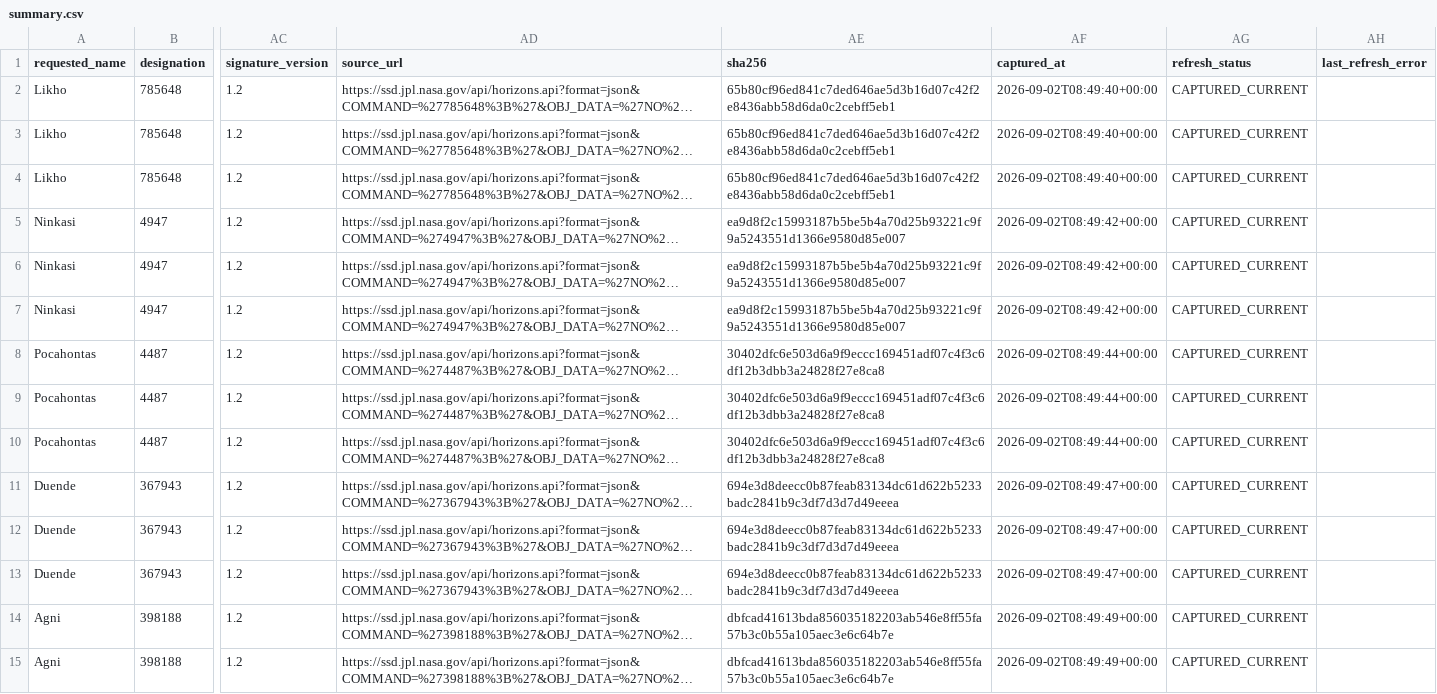
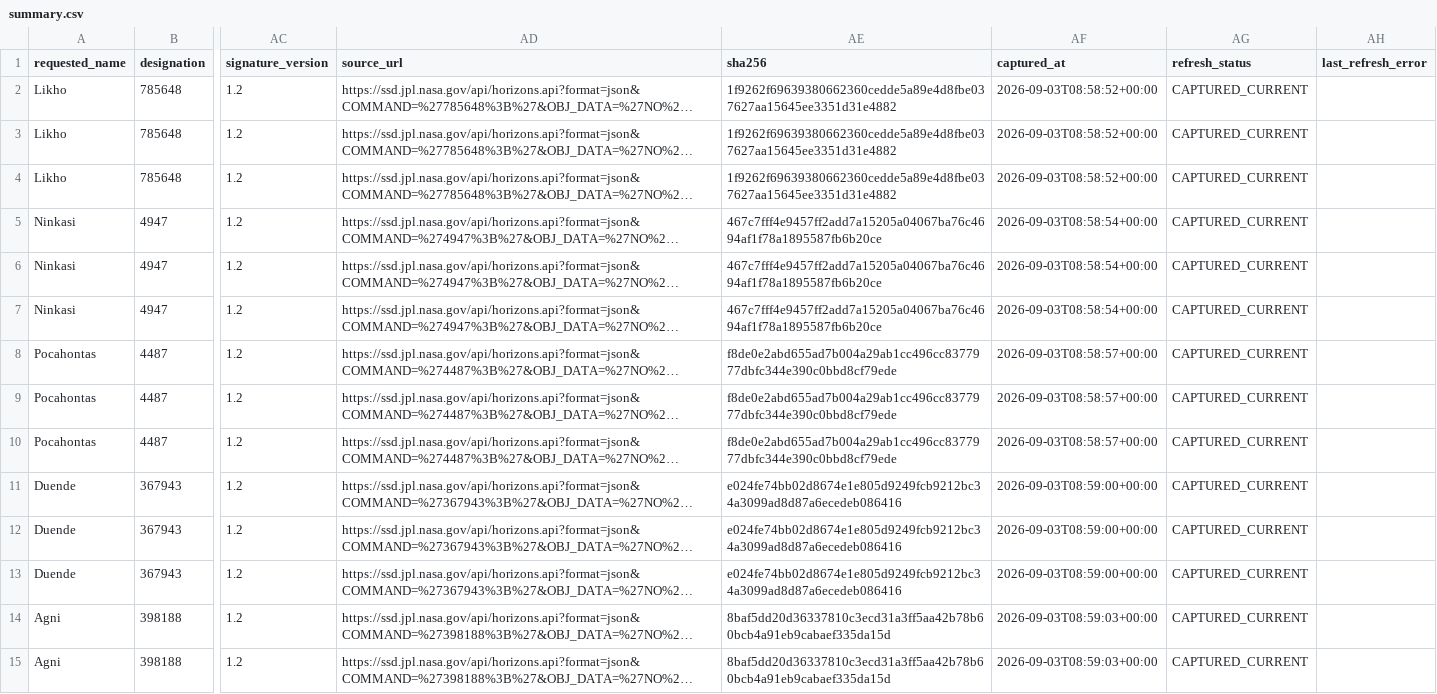
Before and after one commit to achillesromer-coder/Data, a CSV file: data/jpl/neighbours/horizons/latest/summary.csv, drawn as a sheet; only a part is shown, gaps mark what is left out; long unchanged cells end in …; the diff covers the shown part only; the diff names each change by its address in the sheet, - before the commit and + after, or states it on an @@ line.

```diff
--- a/data/jpl/neighbours/horizons/latest/summary.csv
+++ b/data/jpl/neighbours/horizons/latest/summary.csv
-AE2:AE4 (sha256): 65b80cf96ed841c7ded646ae5d3b16d07c42f2e8436abb58d6da0c2cebff5eb1
+AE2:AE4 (sha256): 1f9262f69639380662360cedde5a89e4d8fbe037627aa15645ee3351d31e4882
-AF2:AF4 (captured_at): 2026-09-02T08:49:40+00:00
+AF2:AF4 (captured_at): 2026-09-03T08:58:52+00:00
-AE5:AE7 (sha256): ea9d8f2c15993187b5be5b4a70d25b93221c9f9a5243551d1366e9580d85e007
+AE5:AE7 (sha256): 467c7fff4e9457ff2add7a15205a04067ba76c4694af1f78a1895587fb6b20ce
-AF5:AF7 (captured_at): 2026-09-02T08:49:42+00:00
+AF5:AF7 (captured_at): 2026-09-03T08:58:54+00:00
-AE8:AE10 (sha256): 30402dfc6e503d6a9f9eccc169451adf07c4f3c6df12b3dbb3a24828f27e8ca8
+AE8:AE10 (sha256): f8de0e2abd655ad7b004a29ab1cc496cc8377977dbfc344e390c0bbd8cf79ede
-AF8:AF10 (captured_at): 2026-09-02T08:49:44+00:00
+AF8:AF10 (captured_at): 2026-09-03T08:58:57+00:00
-AE11:AE13 (sha256): 694e3d8deecc0b87feab83134dc61d622b5233badc2841b9c3df7d3d7d49eeea
+AE11:AE13 (sha256): e024fe74bb02d8674e1e805d9249fcb9212bc34a3099ad8d87a6ecedeb086416
-AF11:AF13 (captured_at): 2026-09-02T08:49:47+00:00
+AF11:AF13 (captured_at): 2026-09-03T08:59:00+00:00
-AE14:AE15 (sha256): dbfcad41613bda856035182203ab546e8ff55fa57b3c0b55a105aec3e6c64b7e
+AE14:AE15 (sha256): 8baf5dd20d36337810c3ecd31a3ff5aa42b78b60bcb4a91eb9cabaef335da15d
-AF14:AF15 (captured_at): 2026-09-02T08:49:49+00:00
+AF14:AF15 (captured_at): 2026-09-03T08:59:03+00:00
```
Also changed, not shown: 68 edited cells elsewhere in this file, data/jpl/horizons/latest/summary.csv, data/jpl/sbdb/latest/summary.csv, 29 other files.
